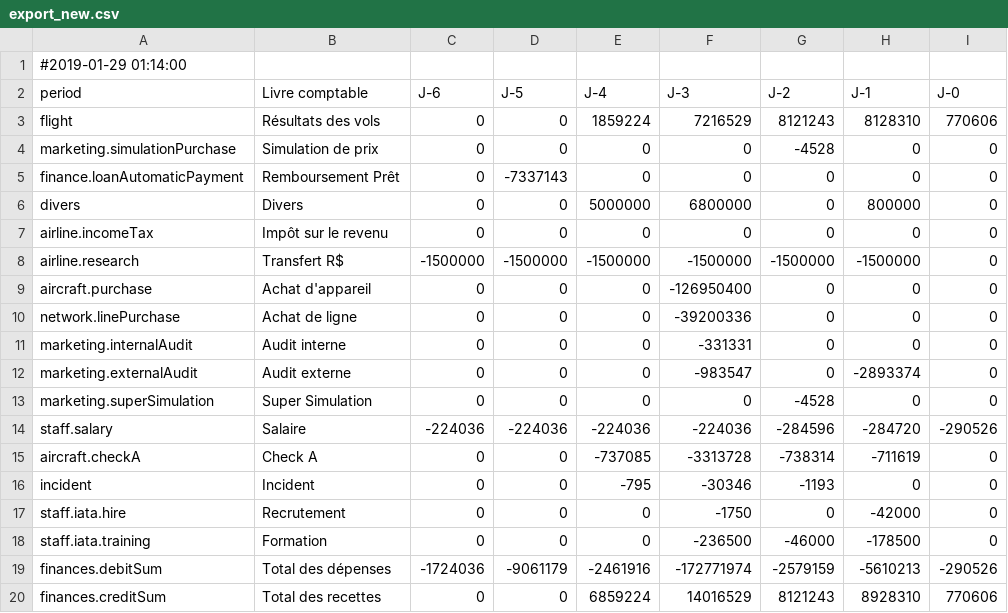
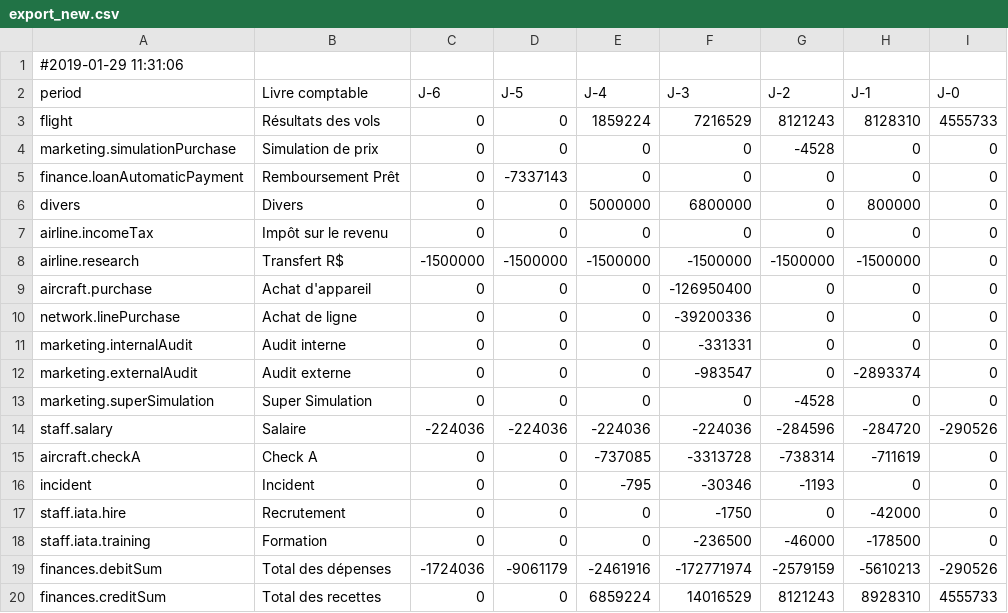
Before and after one commit to samiBendou/am_scripts, a CSV file: exports/export_new.csv, drawn as a sheet.

```diff
--- a/exports/export_new.csv
+++ b/exports/export_new.csv
@@ -1,4 +1,4 @@
-#2019-01-29 01:14:00
+#2019-01-29 11:31:06
 period;"Livre comptable";J-6;J-5;J-4;J-3;J-2;J-1;J-0
-flight;"Résultats des vols";0;0;1859224;7216529;8121243;8128310;770606
+flight;"Résultats des vols";0;0;1859224;7216529;8121243;8128310;4555733
 marketing.simulationPurchase;"Simulation de prix";0;0;0;0;-4528;0;0
@@ -19,2 +19,2 @@ staff.iata.training;Formation;0;0;0;-236500;-46000;-178500;0
 finances.debitSum;"Total des dépenses";-1724036;-9061179;-2461916;-172771974;-2579159;-5610213;-290526
-finances.creditSum;"Total des recettes";0;0;6859224;14016529;8121243;8928310;770606
+finances.creditSum;"Total des recettes";0;0;6859224;14016529;8121243;8928310;4555733
```
Also changed, not shown: 2 other files.
